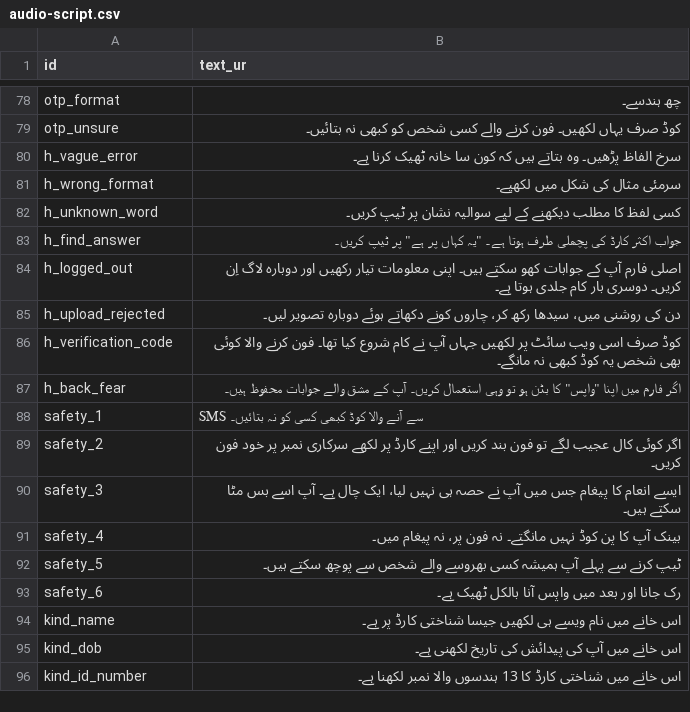
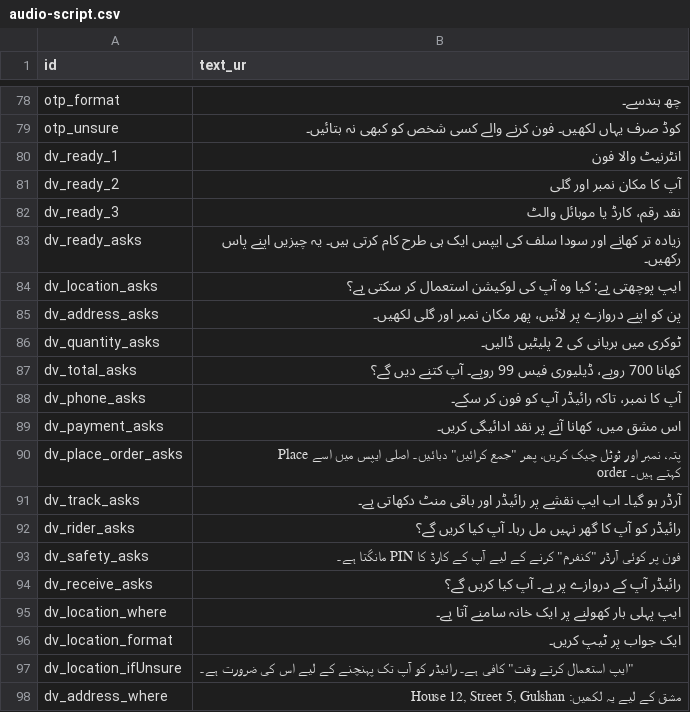
Before and after one commit to SAWERA-11/cache_me_if_u_can_b4b, a CSV file: cache_me_if_u_can_b4b/content/audio-script.csv, drawn as a sheet; only a part is shown, gaps mark what is left out; the shorter side is filled out with more unchanged rows; the diff covers the shown part only.

```diff
--- a/cache_me_if_u_can_b4b/content/audio-script.csv
+++ b/cache_me_if_u_can_b4b/content/audio-script.csv
@@ -79 +79,20 @@ otp_format,چھ ہندسے۔
 otp_unsure,کوڈ صرف یہاں لکھیں۔ فون کرنے والے کسی شخص کو کبھی نہ بتائیں۔
+dv_ready_1,انٹرنیٹ والا فون
+dv_ready_2,آپ کا مکان نمبر اور گلی
+dv_ready_3,نقد رقم، کارڈ یا موبائل والٹ
+dv_ready_asks,زیادہ تر کھانے اور سودا سلف کی ایپس ایک ہی طرح کام کرتی ہیں۔ یہ چیزیں اپنے پاس رکھیں۔
+dv_location_asks,ایپ پوچھتی ہے: کیا وہ آپ کی لوکیشن استعمال کر سکتی ہے؟
+dv_address_asks,پن کو اپنے دروازے پر لائیں، پھر مکان نمبر اور گلی لکھیں۔
+dv_quantity_asks,ٹوکری میں بریانی کی 2 پلیٹیں ڈالیں۔
+dv_total_asks,کھانا 700 روپے، ڈیلیوری فیس 99 روپے۔ آپ کتنے دیں گے؟
+dv_phone_asks,آپ کا نمبر، تاکہ رائیڈر آپ کو فون کر سکے۔
+dv_payment_asks,اس مشق میں، کھانا آنے پر نقد ادائیگی کریں۔
+dv_place_order_asks,"پتہ، نمبر اور ٹوٹل چیک کریں، پھر ""جمع کرائیں"" دبائیں۔ اصلی ایپس میں اسے Place order کہتے ہیں۔"
+dv_track_asks,آرڈر ہو گیا۔ اب ایپ نقشے پر رائیڈر اور باقی منٹ دکھاتی ہے۔
+dv_rider_asks,رائیڈر کو آپ کا گھر نہیں مل رہا۔ آپ کیا کریں گے؟
+dv_safety_asks,"فون پر کوئی آرڈر ""کنفرم"" کرنے کے لیے آپ کے کارڈ کا PIN مانگتا ہے۔"
+dv_receive_asks,رائیڈر آپ کے دروازے پر ہے۔ آپ کیا کریں گے؟
+dv_location_where,ایپ پہلی بار کھولنے پر ایک خانہ سامنے آتا ہے۔
+dv_location_format,ایک جواب پر ٹیپ کریں۔
+dv_location_ifUnsure,"""ایپ استعمال کرتے وقت"" کافی ہے۔ رائیڈر کو آپ تک پہنچنے کے لیے اس کی ضرورت ہے۔"
+dv_address_where,"مشق کے لیے یہ لکھیں: House 12, Street 5, Gulshan"
```
Also changed, not shown: 23 added rows elsewhere in this file, 47 other files.
